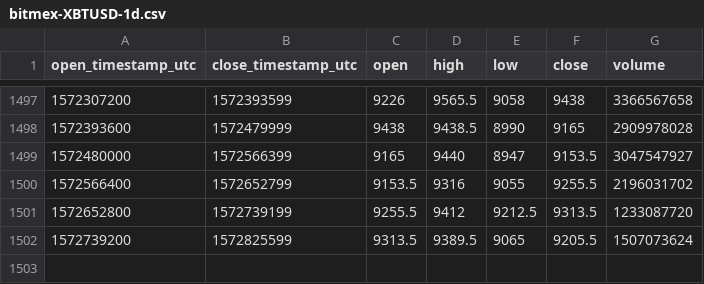
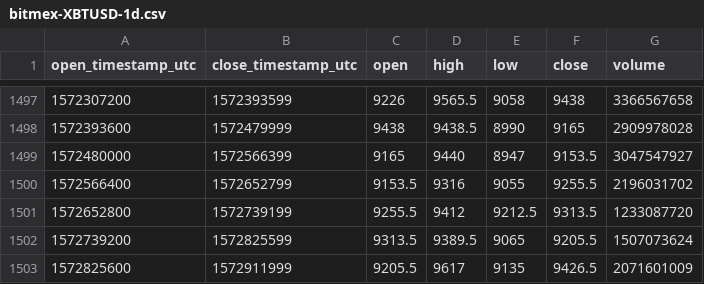
Before and after one commit to cryptobigbro/bitmex-XBTUSD, a CSV file: bitmex-XBTUSD-1d.csv, drawn as a sheet; only a part is shown, gaps mark what is left out; the diff names each change by its address in the sheet, - before the commit and + after, or states it on an @@ line.

Commit message:
Update OHLCV data.

```diff
--- a/bitmex-XBTUSD-1d.csv
+++ b/bitmex-XBTUSD-1d.csv
+row 1503: 1572825600 | 1572911999 | 9205.5 | 9617 | 9135 | 9426.5 | 2071601009
```
Also changed, not shown: 1 other file.
